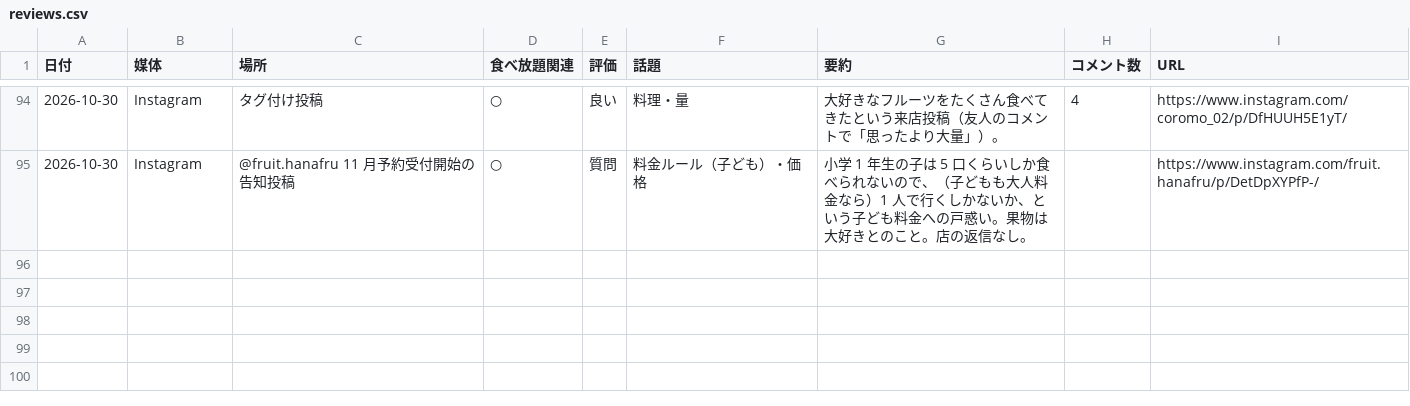
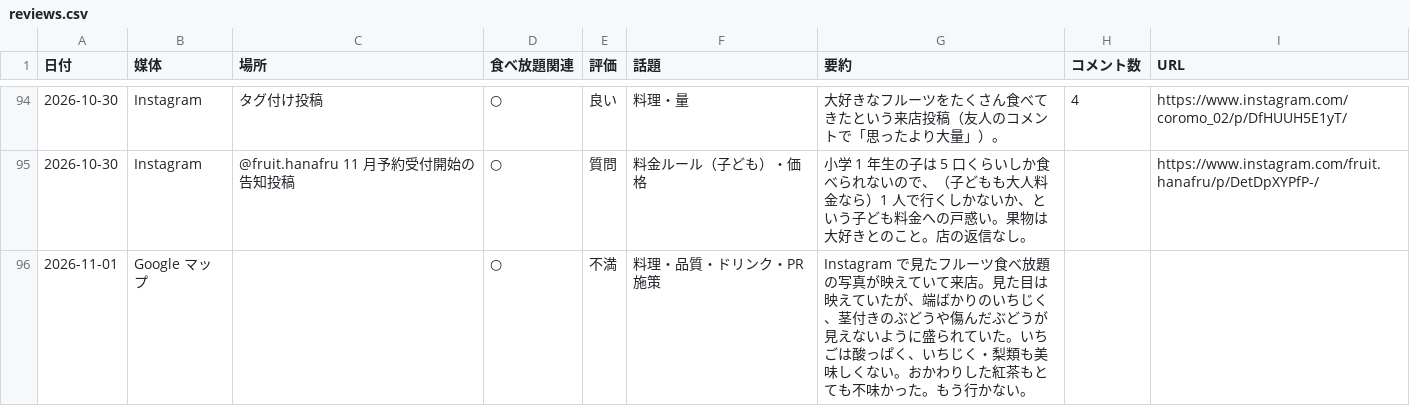
Before and after one commit to kazutakayanagisawa-svg/fruit-report, a CSV file: data/reviews.csv, drawn as a sheet; only a part is shown, gaps mark what is left out.

```diff
--- a/data/reviews.csv
+++ b/data/reviews.csv
@@ -95 +95,2 @@
 2026-10-30,Instagram,@fruit.hanafru 11 月予約受付開始の告知投稿,○,質問,料金ルール（子ども）・価格,小学 1 年生の子は 5 口くらいしか食べられないので、（子どもも大人料金なら）1 人で行くしかないか、という子ども料金への戸惑い。果物は大好きとのこと。店の返信なし。,,https://www.instagram.com/fruit.hanafru/p/DetDpXYPfP-/
+2026-11-01,Google マップ,,○,不満,料理・品質・ドリンク・PR施策,Instagram で見たフルーツ食べ放題の写真が映えていて来店。見た目は映えていたが、端ばかりのいちじく、茎付きのぶどうや傷んだぶどうが見えないように盛られていた。いちごは酸っぱく、いちじく・梨類も美味しくない。おかわりした紅茶もとても不味かった。もう行かない。,,
```
Also changed, not shown: data/buffet_daily.csv, data/intake_daily.csv, 6 other files.
